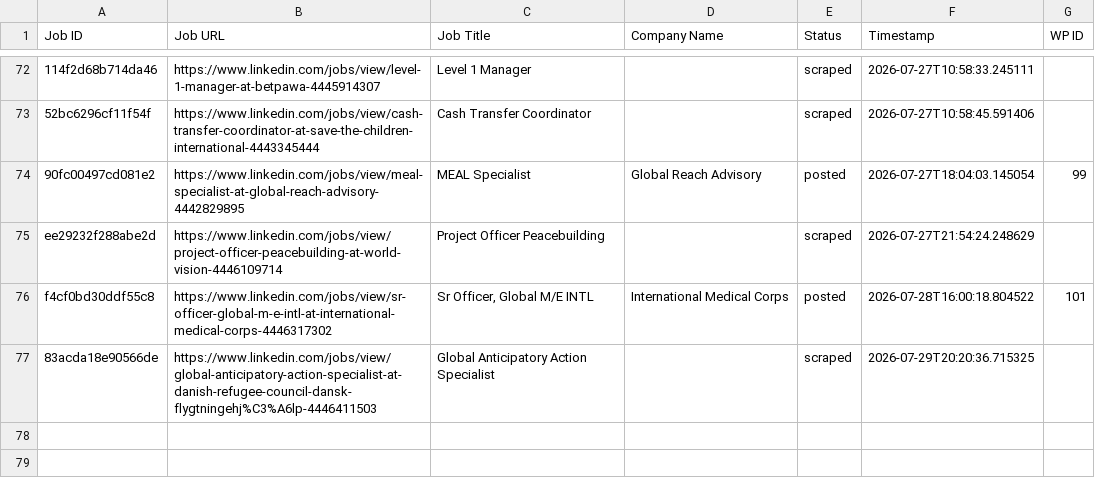
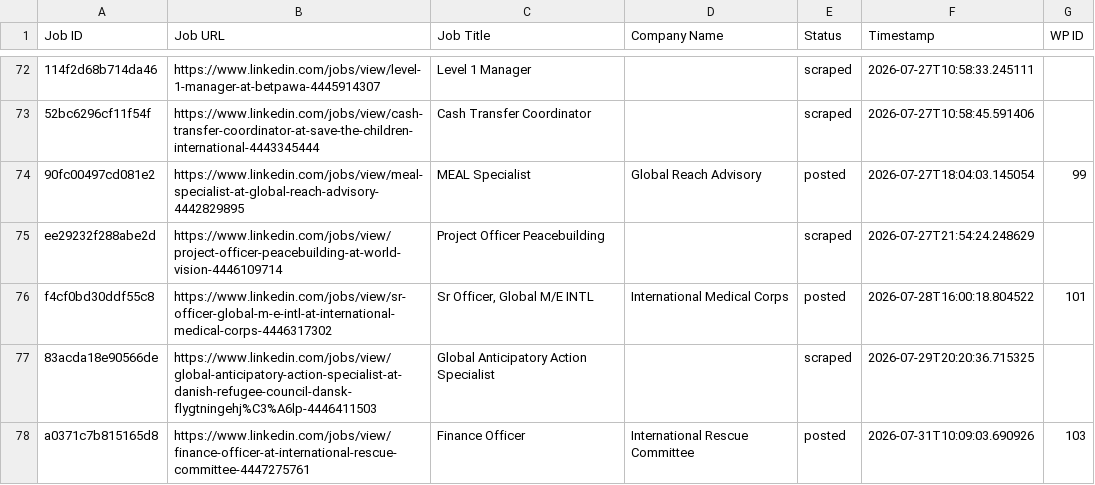
Before and after one commit to innovationinc2000/ss, a CSV file: processed_jobs.csv, drawn as a sheet; only a part is shown, gaps mark what is left out; the diff names each change by its address in the sheet, - before the commit and + after, or states it on an @@ line.

```diff
--- a/processed_jobs.csv
+++ b/processed_jobs.csv
+row 78: a0371c7b815165d8 | https://www.linkedin.com/jobs/view/finance-officer-at-international-rescue-committee-4447275761 | Finance Officer | International Rescue Committee | posted | 2026-07-31T10:09:03.690926 | 103
```
